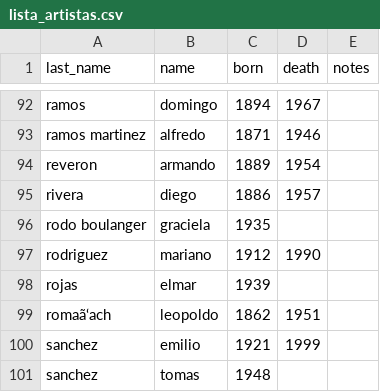
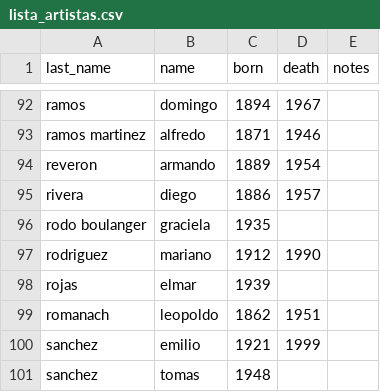
Before and after one commit to MarianoAlcarazAguilar/Foncarte, a CSV file: datasets/lista_artistas.csv, drawn as a sheet; only a part is shown, gaps mark what is left out.

```diff
--- a/datasets/lista_artistas.csv
+++ b/datasets/lista_artistas.csv
@@ -98,3 +98,3 @@ rodriguez,mariano,1912,1990,
 rojas,elmar,1939,,
-romaã‘ach,leopoldo,1862,1951,
+romanach,leopoldo,1862,1951,
 sanchez,emilio,1921,1999,
```
Also changed, not shown: 3 other files.
